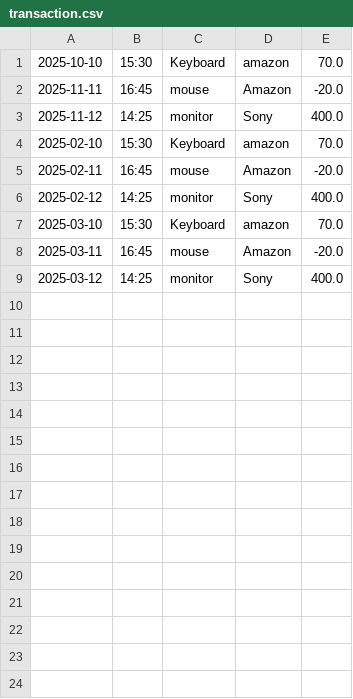
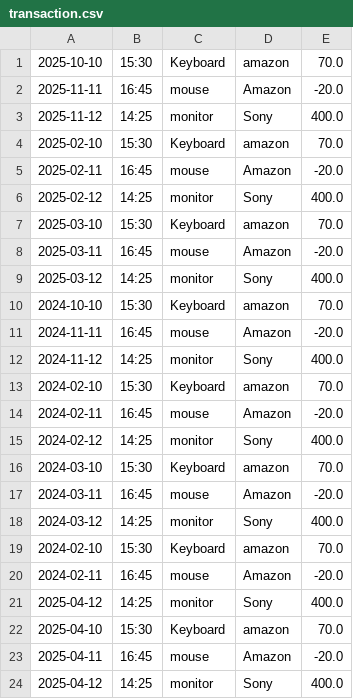
Before and after one commit to olumide-AI/Accounting_Ledger_Application, a CSV file: transactionFolder/transaction.csv, drawn as a sheet.

```diff
--- a/transactionFolder/transaction.csv
+++ b/transactionFolder/transaction.csv
@@ -9 +9,16 @@
 2025-03-12|14:25|monitor|Sony|400.0
+2024-10-10|15:30|Keyboard|amazon|70.0
+2024-11-11|16:45|mouse|Amazon|-20.0
+2024-11-12|14:25|monitor|Sony|400.0
+2024-02-10|15:30|Keyboard|amazon|70.0
+2024-02-11|16:45|mouse|Amazon|-20.0
+2024-02-12|14:25|monitor|Sony|400.0
+2024-03-10|15:30|Keyboard|amazon|70.0
+2024-03-11|16:45|mouse|Amazon|-20.0
+2024-03-12|14:25|monitor|Sony|400.0
+2024-02-10|15:30|Keyboard|amazon|70.0
+2024-02-11|16:45|mouse|Amazon|-20.0
+2025-04-12|14:25|monitor|Sony|400.0
+2025-04-10|15:30|Keyboard|amazon|70.0
+2025-04-11|16:45|mouse|Amazon|-20.0
+2025-04-12|14:25|monitor|Sony|400.0
```
Also changed, not shown: 1 other file.
